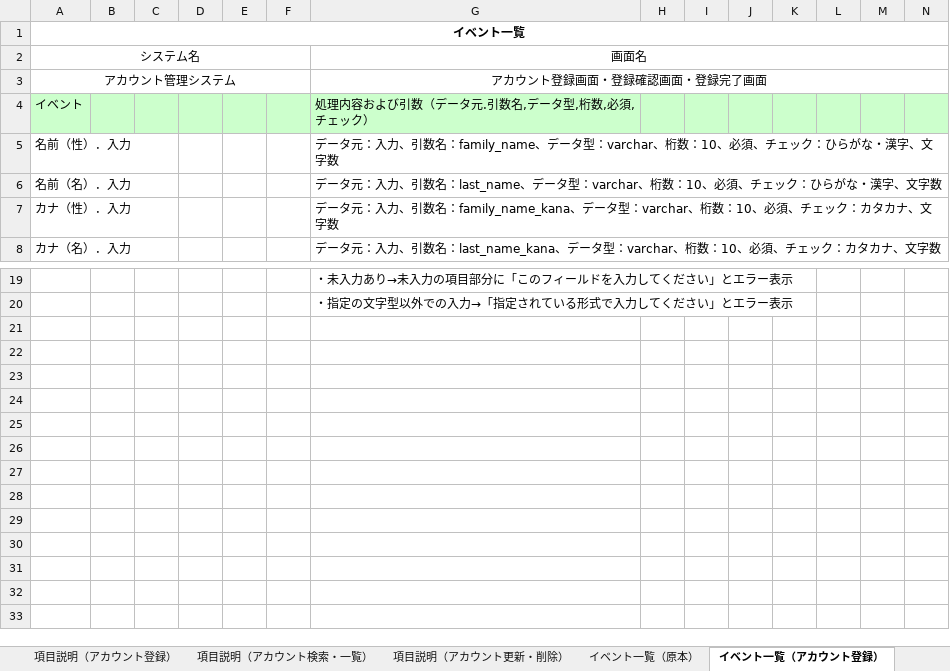
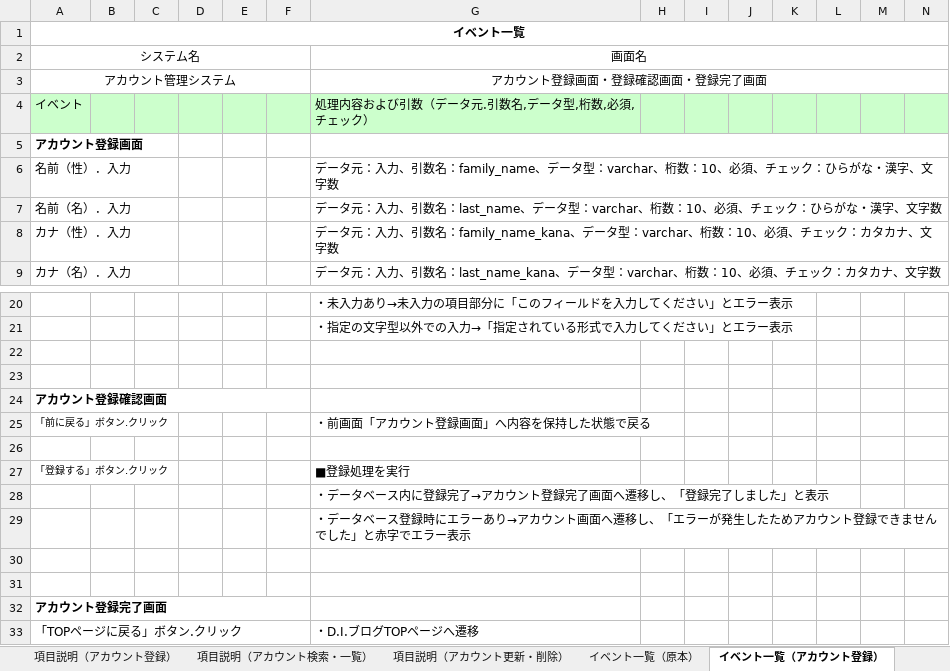
Before and after one commit to nozomi-watanabe1214/7_Programing, an Excel workbook: 詳細設計書.xlsx, sheet イベント一覧（アカウント登録）, drawn as a sheet; only a part is shown, gaps mark what is left out; values as stored, in another font and other column widths than the file's, no borders; rows hold the shown columns only; the diff names each change by its address in the sheet, - before the commit and + after, or states it on an @@ line.

Commit message:
詳細設計書（イベント一覧）　アカウント登録機能・検索・一覧画面について作成

```diff
--- a/詳細設計書.xlsx (sheet イベント一覧（アカウント登録）)
+++ b/詳細設計書.xlsx (sheet イベント一覧（アカウント登録）)
+row 5: アカウント登録画面
+row 22: (empty)
+row 23: (empty)
+row 24: アカウント登録確認画面
+row 25: 「前に戻る」ボタン.クリック |  |  |  |  |  | ・前画面「アカウント登録画面」へ内容を保持した状態で戻る
+row 26: (empty)
+row 27: 「登録する」ボタン.クリック |  |  |  |  |  | ■登録処理を実行
+row 28:  |  |  |  |  |  | ・データベース内に登録完了→アカウント登録完了画面へ遷移し、「登録完了しました」と表示
+row 29:  |  |  |  |  |  | ・データベース登録時にエラーあり→アカウント画面へ遷移し、「エラーが発生したためアカウント登録できませんでした」と赤字でエラー表示
+row 30: (empty)
+row 31: (empty)
+row 32: アカウント登録完了画面
+row 33: 「TOPページに戻る」ボタン.クリック |  |  |  |  |  | ・D.I.ブログTOPページへ遷移
```
Also changed, not shown: other sheet tabs.
